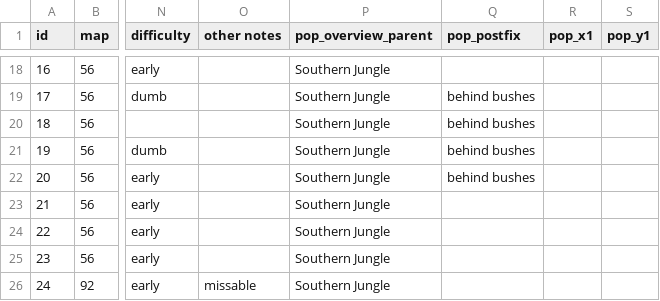
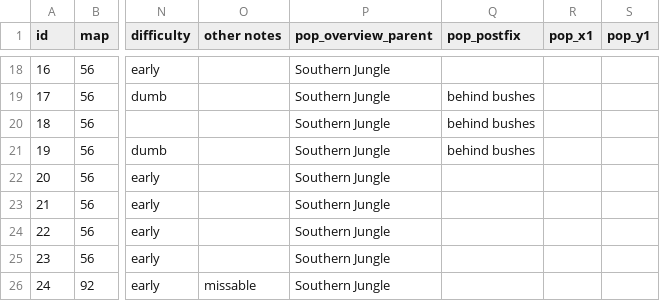
Before and after one commit to Cyb3RGER/evermizer-tracker-package, a CSV file: gen/sniff_edit.csv, drawn as a sheet; only a part is shown, gaps mark what is left out; the diff covers the shown part only; the diff names each change by its address in the sheet, - before the commit and + after, or states it on an @@ line.

```diff
--- a/gen/sniff_edit.csv
+++ b/gen/sniff_edit.csv
-Q22 (pop_postfix): behind bushes
+Q22 (pop_postfix): (empty)
```
Also changed, not shown: 23 edited cells elsewhere in this file, gen/offsets.csv, 8 other files.
